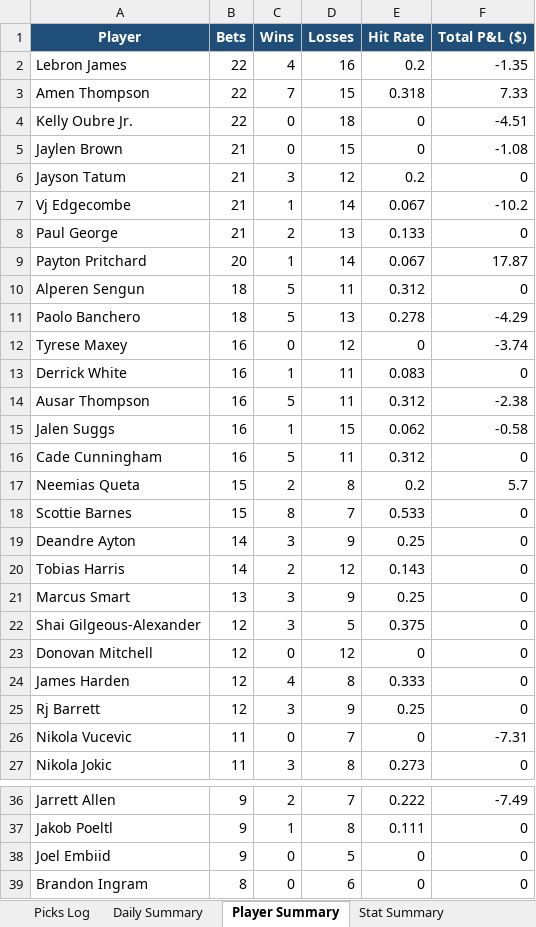
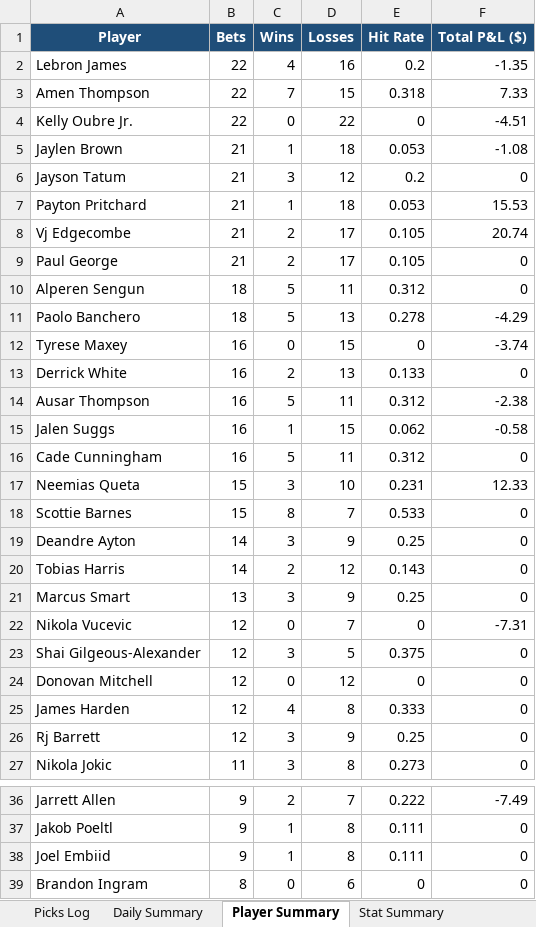
Before and after one commit to aaronwadhwa12/kalshi, an Excel workbook: results/picks_report.xlsx, sheet Player Summary, drawn as a sheet; only a part is shown, gaps mark what is left out; values as stored, in another font and other column widths than the file's, no borders; removed rows and columns are numbered as before the commit, all else as after; the diff covers the shown part only; the diff names each change by its address in the sheet, - before the commit and + after, or states it on an @@ line.

```diff
--- a/results/picks_report.xlsx (sheet Player Summary)
+++ b/results/picks_report.xlsx (sheet Player Summary)
-D4 (Losses): 18
+D4 (Losses): 22
-C5 (Wins): 0
+C5 (Wins): 1
-D5 (Losses): 15
+D5 (Losses): 18
-E5 (Hit Rate): 0
+E5 (Hit Rate): 0.053
+row 7: Payton Pritchard | 21 | 1 | 18 | 0.053 | 15.53
-C8 (Wins): 1
+C8 (Wins): 2
-D8 (Losses): 14
+D8 (Losses): 17
-E8 (Hit Rate): 0.067
+E8 (Hit Rate): 0.105
-F8 (Total P&L ($)): -10.2
+F8 (Total P&L ($)): 20.74
-D9 (Losses): 13
+D9 (Losses): 17
-E9 (Hit Rate): 0.133
+E9 (Hit Rate): 0.105
-row 9: Payton Pritchard | 20 | 1 | 14 | 0.067 | 17.87
-D12 (Losses): 12
+D12 (Losses): 15
-C13 (Wins): 1
+C13 (Wins): 2
-D13 (Losses): 11
+D13 (Losses): 13
-E13 (Hit Rate): 0.083
+E13 (Hit Rate): 0.133
-C17 (Wins): 2
+C17 (Wins): 3
-D17 (Losses): 8
+D17 (Losses): 10
-E17 (Hit Rate): 0.2
+E17 (Hit Rate): 0.231
-F17 (Total P&L ($)): 5.7
+F17 (Total P&L ($)): 12.33
+row 22: Nikola Vucevic | 12 | 0 | 7 | 0 | -7.31
-row 26: Nikola Vucevic | 11 | 0 | 7 | 0 | -7.31
-C38 (Wins): 0
+C38 (Wins): 1
-D38 (Losses): 5
+D38 (Losses): 8
-E38 (Hit Rate): 0
+E38 (Hit Rate): 0.111
```
Also changed, not shown: 1 edited cell elsewhere in this sheet, sheet Picks Log, sheet Stat Summary, sheet Daily Summary, 2 other files.
